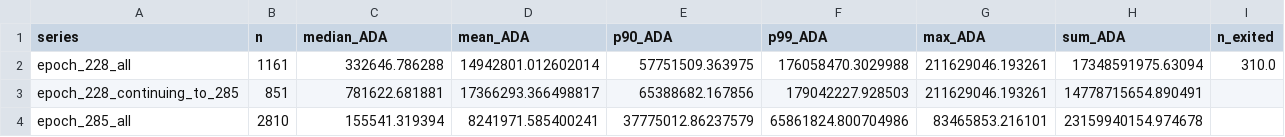
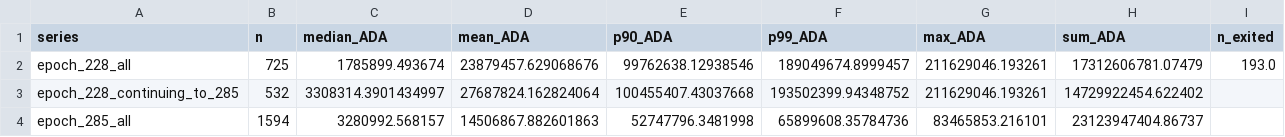
Before and after one commit to cardano-foundation/Parameters-Landscape, a CSV file: A_Staking_rewards_and_monetary_policy/k/data/stake_distribution_228_vs_285_summary.csv, drawn as a sheet.

```diff
--- a/A_Staking_rewards_and_monetary_policy/k/data/stake_distribution_228_vs_285_summary.csv
+++ b/A_Staking_rewards_and_monetary_policy/k/data/stake_distribution_228_vs_285_summary.csv
@@ -1,4 +1,4 @@
 series,n,median_ADA,mean_ADA,p90_ADA,p99_ADA,max_ADA,sum_ADA,n_exited
-epoch_228_all,1161,332646.786288,14942801.012602014,57751509.363975,176058470.3029988,211629046.193261,17348591975.63094,310.0
-epoch_228_continuing_to_285,851,781622.681881,17366293.366498817,65388682.167856,179042227.928503,211629046.193261,14778715654.890491,
-epoch_285_all,2810,155541.319394,8241971.585400241,37775012.86237579,65861824.800704986,83465853.216101,23159940154.974678,
+epoch_228_all,725,1785899.493674,23879457.629068676,99762638.12938546,189049674.8999457,211629046.193261,17312606781.07479,193.0
+epoch_228_continuing_to_285,532,3308314.3901434997,27687824.162824064,100455407.43037668,193502399.94348752,211629046.193261,14729922454.622402,
+epoch_285_all,1594,3280992.568157,14506867.882601863,52747796.3481998,65899608.35784736,83465853.216101,23123947404.86737,
```
Also changed, not shown: A_Staking_rewards_and_monetary_policy/k/data/stake_distribution_228_cohort_vs_285_summary.csv.
